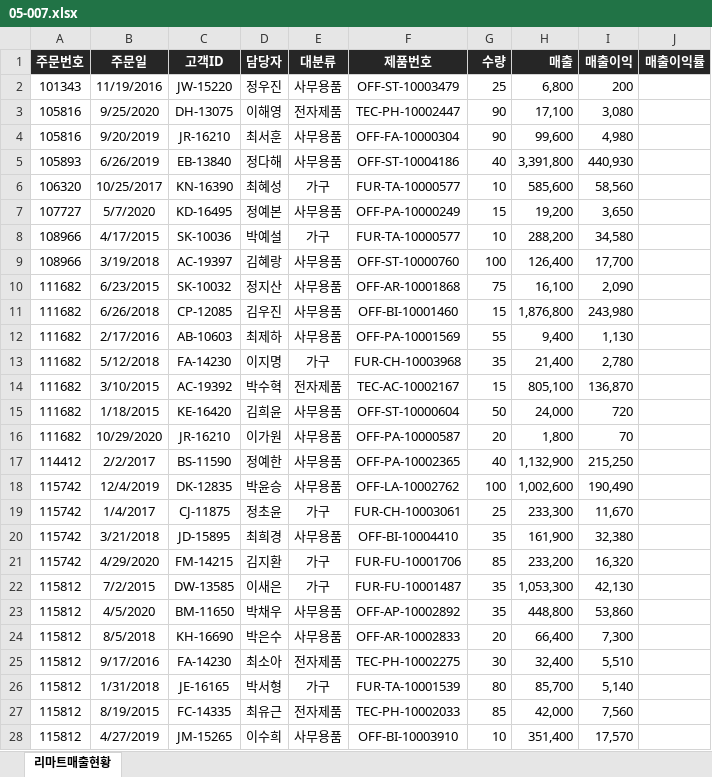
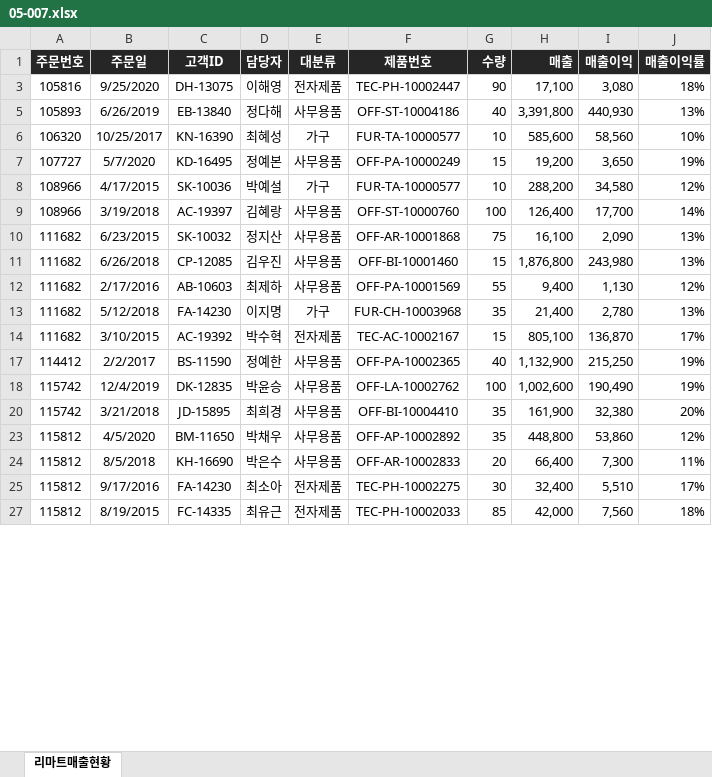
Before and after one commit to Hwangtaehun/excel, an Excel workbook: 실무_엑셀_예제_파일/Chapter05/05-007.xlsx, sheet 리마트매출현황, drawn as a sheet; only a part is shown; values as stored, in another font and other column widths than the file's, no borders; conditional formats not drawn; the diff covers the shown part only; the diff names each change by its address in the sheet, - before the commit and + after, or states it on an @@ line.

```diff
--- a/실무_엑셀_예제_파일/Chapter05/05-007.xlsx (sheet 리마트매출현황)
+++ b/실무_엑셀_예제_파일/Chapter05/05-007.xlsx (sheet 리마트매출현황)
-row 2: 101343 | 11/19/2016 | JW-15220 | 정우진 | 사무용품 | OFF-ST-10003479 | 25 | 6,800 | 200
-J3 (매출이익률): (empty)
+J3 (매출이익률): 18%
-row 4: 105816 | 9/20/2019 | JR-16210 | 최서훈 | 사무용품 | OFF-FA-10000304 | 90 | 99,600 | 4,980
-J5 (매출이익률): (empty)
+J5 (매출이익률): 13%
-J6 (매출이익률): (empty)
+J6 (매출이익률): 10%
-J7 (매출이익률): (empty)
+J7 (매출이익률): 19%
-J8 (매출이익률): (empty)
+J8 (매출이익률): 12%
-J9 (매출이익률): (empty)
+J9 (매출이익률): 14%
-J10:J11 (매출이익률): (empty)
+J10:J11 (매출이익률): 13%
-J12 (매출이익률): (empty)
+J12 (매출이익률): 12%
-J13 (매출이익률): (empty)
+J13 (매출이익률): 13%
-J14 (매출이익률): (empty)
+J14 (매출이익률): 17%
-row 15: 111682 | 1/18/2015 | KE-16420 | 김희윤 | 사무용품 | OFF-ST-10000604 | 50 | 24,000 | 720
-row 16: 111682 | 10/29/2020 | JR-16210 | 이가원 | 사무용품 | OFF-PA-10000587 | 20 | 1,800 | 70
-J17:J18 (매출이익률): (empty)
+J17:J18 (매출이익률): 19%
-row 19: 115742 | 1/4/2017 | CJ-11875 | 정초윤 | 가구 | FUR-CH-10003061 | 25 | 233,300 | 11,670
-J20 (매출이익률): (empty)
+J20 (매출이익률): 20%
-row 21: 115742 | 4/29/2020 | FM-14215 | 김지환 | 가구 | FUR-FU-10001706 | 85 | 233,200 | 16,320
-row 22: 115812 | 7/2/2015 | DW-13585 | 이새은 | 가구 | FUR-FU-10001487 | 35 | 1,053,300 | 42,130
-J23 (매출이익률): (empty)
+J23 (매출이익률): 12%
-J24 (매출이익률): (empty)
+J24 (매출이익률): 11%
-J25 (매출이익률): (empty)
+J25 (매출이익률): 17%
-row 26: 115812 | 1/31/2018 | JE-16165 | 박서형 | 가구 | FUR-TA-10001539 | 80 | 85,700 | 5,140
-J27 (매출이익률): (empty)
+J27 (매출이익률): 18%
-row 28: 115812 | 4/27/2019 | JM-15265 | 이수희 | 사무용품 | OFF-BI-10003910 | 10 | 351,400 | 17,570
```
Also changed, not shown: 13 removed rows and 23 edited cells elsewhere in this sheet, hidden cells, 실무_엑셀_예제_파일/Chapter05/05-006.xlsx.
